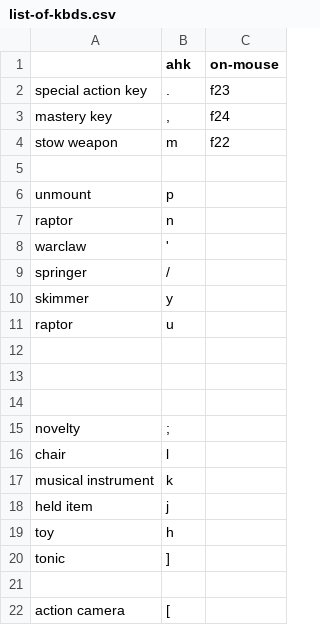
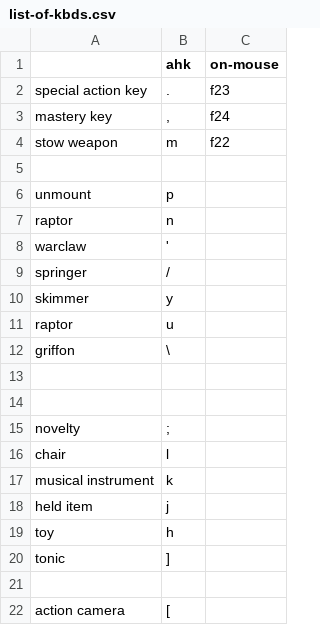
Before and after one commit to MegaCarp/scripts, a CSV file: ahk/gw2/list-of-kbds.csv, drawn as a sheet; the diff names each change by its address in the sheet, - before the commit and + after, or states it on an @@ line.

```diff
--- a/ahk/gw2/list-of-kbds.csv
+++ b/ahk/gw2/list-of-kbds.csv
-row 12: (empty)
+row 12: griffon | \
```
Also changed, not shown: 50 other files.
